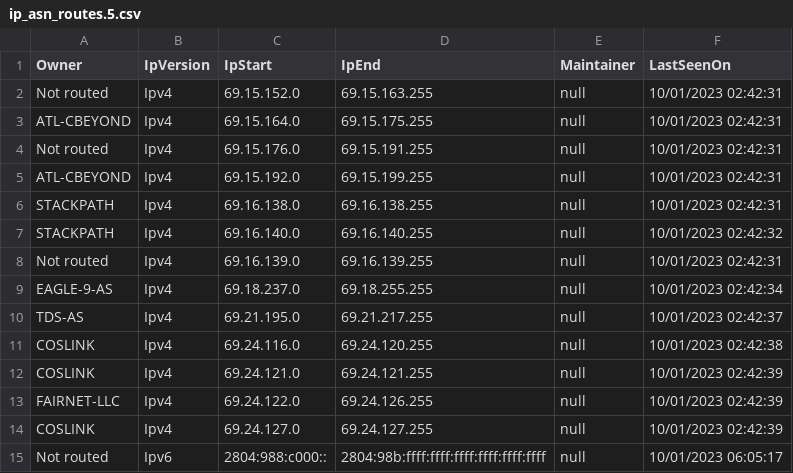
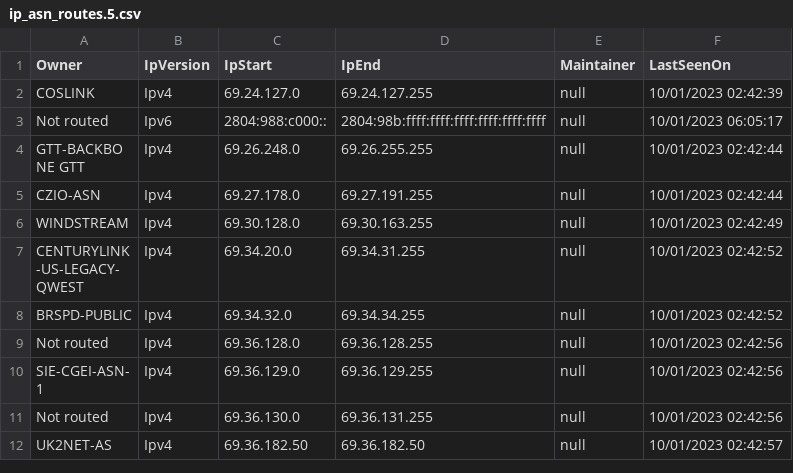
Before and after one commit to mcknight89/mk.data, a CSV file: ip_asn_routes.5.csv, drawn as a sheet; only a part is shown; the shorter side is filled out with more unchanged rows.

Commit message:
Updated ip_asn_routes.5.csv Updated ip_asn_routes.5.json

```diff
--- a/ip_asn_routes.5.csv
+++ b/ip_asn_routes.5.csv
@@ -1,14 +1,2 @@
 Owner,IpVersion,IpStart,IpEnd,Maintainer,LastSeenOn
-"Not routed","Ipv4","69.15.152.0","69.15.163.255","null","10/01/2023 02:42:31"
-"ATL-CBEYOND","Ipv4","69.15.164.0","69.15.175.255","null","10/01/2023 02:42:31"
-"Not routed","Ipv4","69.15.176.0","69.15.191.255","null","10/01/2023 02:42:31"
-"ATL-CBEYOND","Ipv4","69.15.192.0","69.15.199.255","null","10/01/2023 02:42:31"
-"STACKPATH","Ipv4","69.16.138.0","69.16.138.255","null","10/01/2023 02:42:31"
-"STACKPATH","Ipv4","69.16.140.0","69.16.140.255","null","10/01/2023 02:42:32"
-"Not routed","Ipv4","69.16.139.0","69.16.139.255","null","10/01/2023 02:42:31"
-"EAGLE-9-AS","Ipv4","69.18.237.0","69.18.255.255","null","10/01/2023 02:42:34"
-"TDS-AS","Ipv4","69.21.195.0","69.21.217.255","null","10/01/2023 02:42:37"
-"COSLINK","Ipv4","69.24.116.0","69.24.120.255","null","10/01/2023 02:42:38"
-"COSLINK","Ipv4","69.24.121.0","69.24.121.255","null","10/01/2023 02:42:39"
-"FAIRNET-LLC","Ipv4","69.24.122.0","69.24.126.255","null","10/01/2023 02:42:39"
 "COSLINK","Ipv4","69.24.127.0","69.24.127.255","null","10/01/2023 02:42:39"
```
Also changed, not shown: 1 other file.
